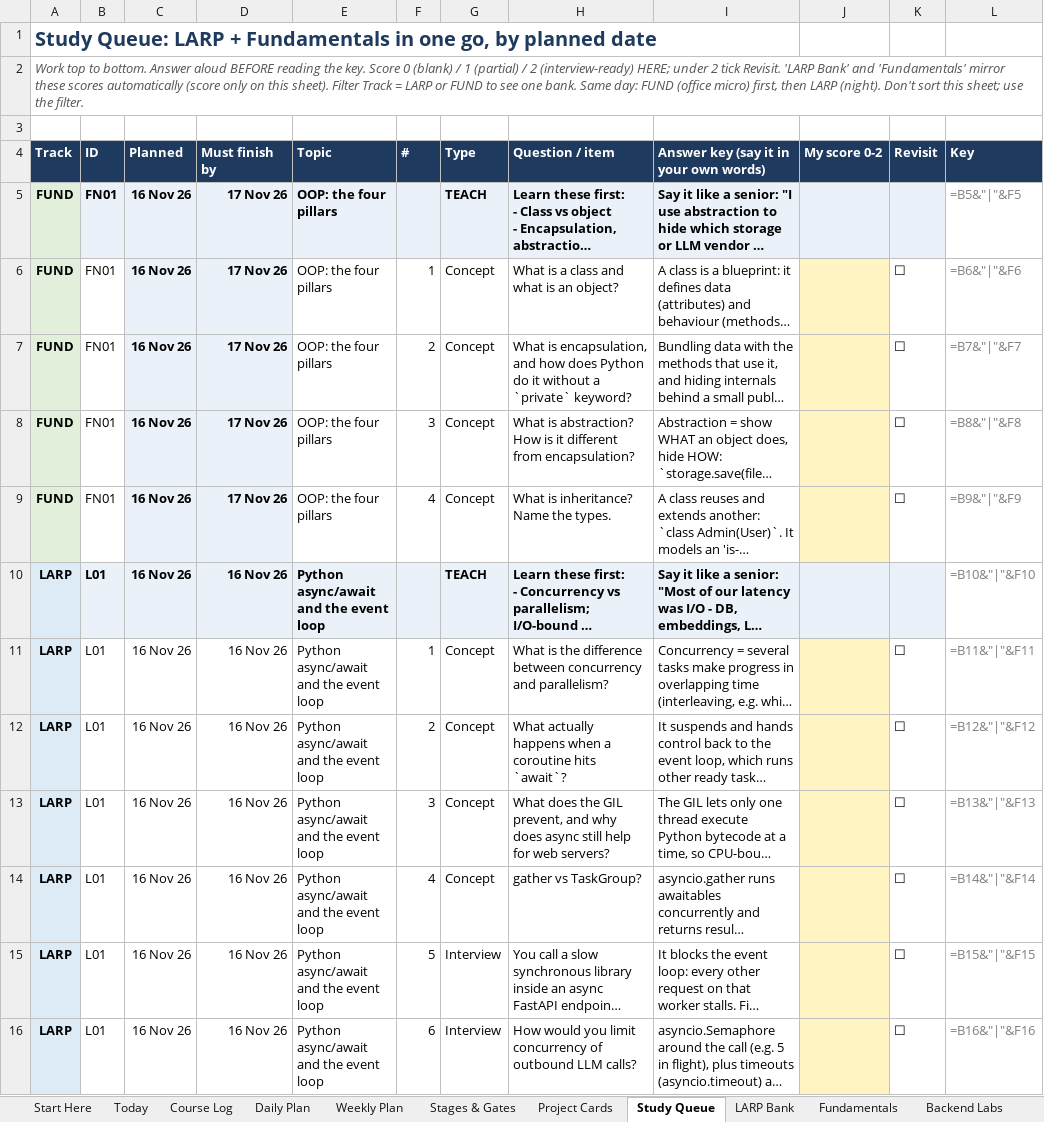
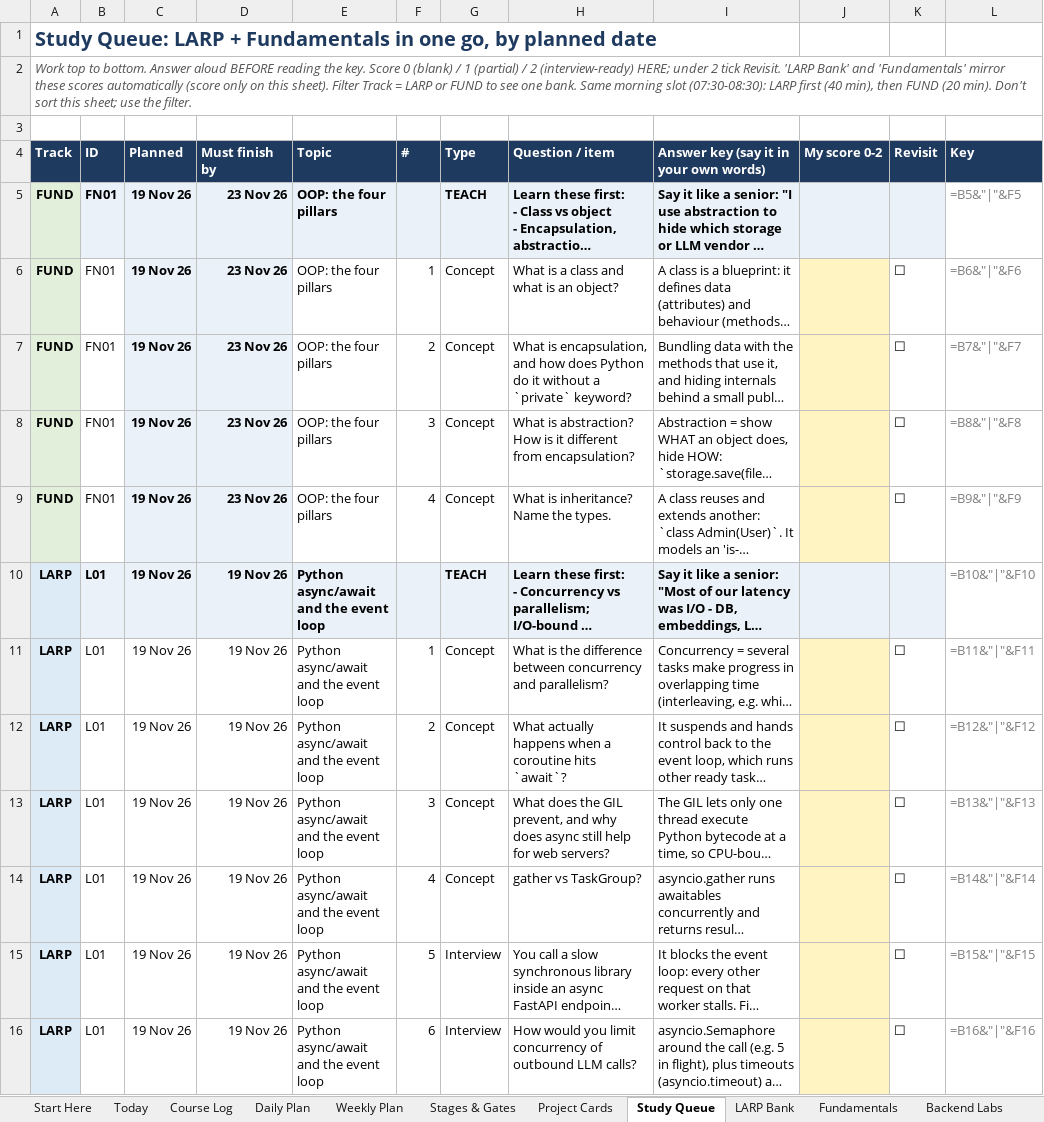
Before and after one commit to fernandesjeevan/larping, an Excel workbook: Marathon_Daily_Planner_v5.xlsx, sheet Study Queue, drawn as a sheet; only a part is shown; long unchanged cells end in …; values as stored, in another font and other column widths than the file's, no borders; formulas without a stored value are shown as written; the diff covers the shown part only; the diff names each change by its address in the sheet, - before the commit and + after, or states it on an @@ line.

```diff
--- a/Marathon_Daily_Planner_v5.xlsx (sheet Study Queue)
+++ b/Marathon_Daily_Planner_v5.xlsx (sheet Study Queue)
-A2 (Track): …bank. Same day: FUND (office micro) first, then LARP (night). Don't sort…
+A2 (Track): …bank. Same morning slot (07:30-08:30): LARP first (40 min), then FUND (20 min). Don't sort…
-C5:C16 (Planned): 16 Nov 26
+C5:C16 (Planned): 19 Nov 26
-D5:D9 (Must finish by): 17 Nov 26
+D5:D9 (Must finish by): 23 Nov 26
-D10:D16 (Must finish by): 16 Nov 26
+D10:D16 (Must finish by): 19 Nov 26
```
Also changed, not shown: 1370 edited cells elsewhere in this sheet, sheet LARP Bank, sheet Daily Plan, sheet Fundamentals, sheet Weekly Plan, sheet Backend Labs, sheet Project Cards, 5 more sheets, 3 other files.
